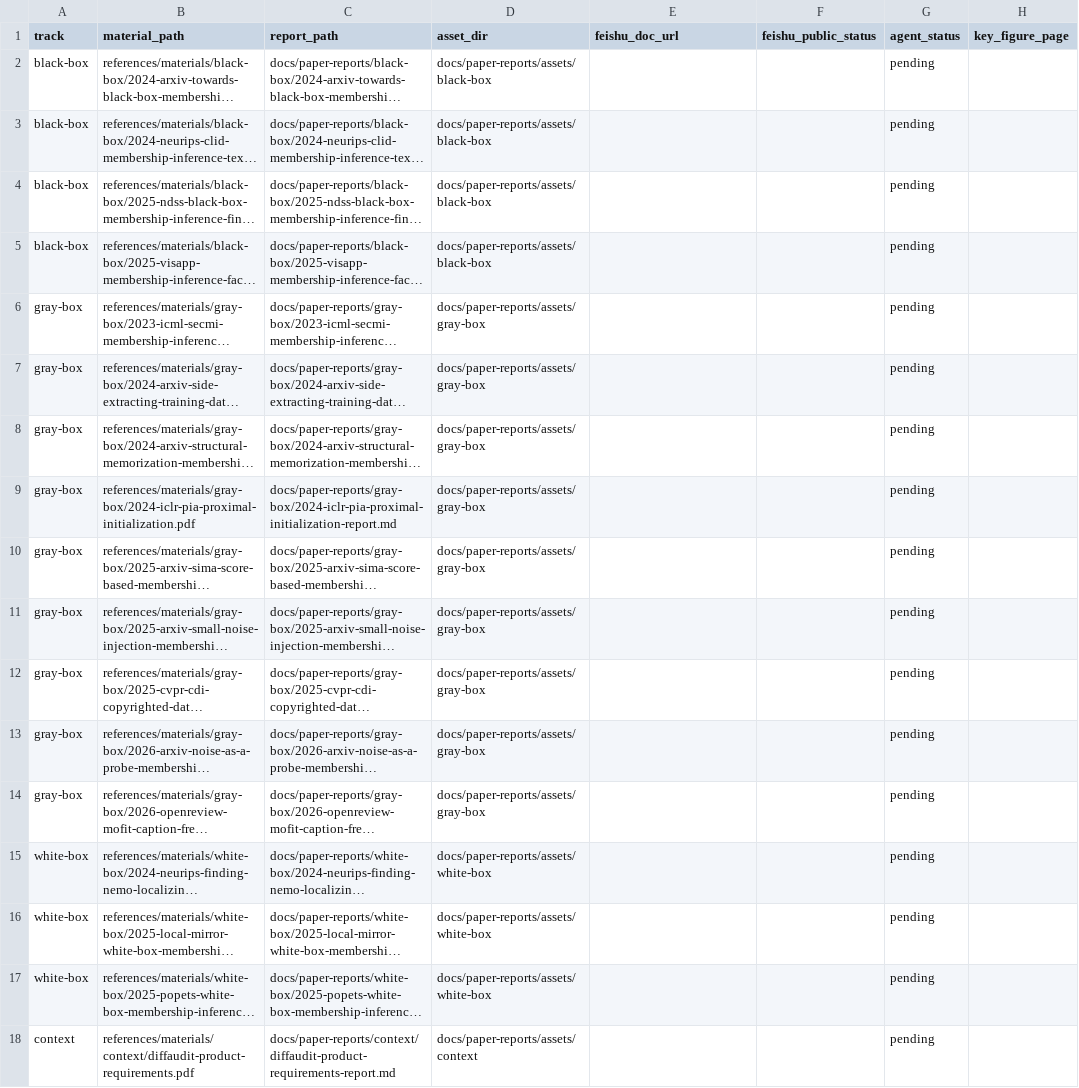
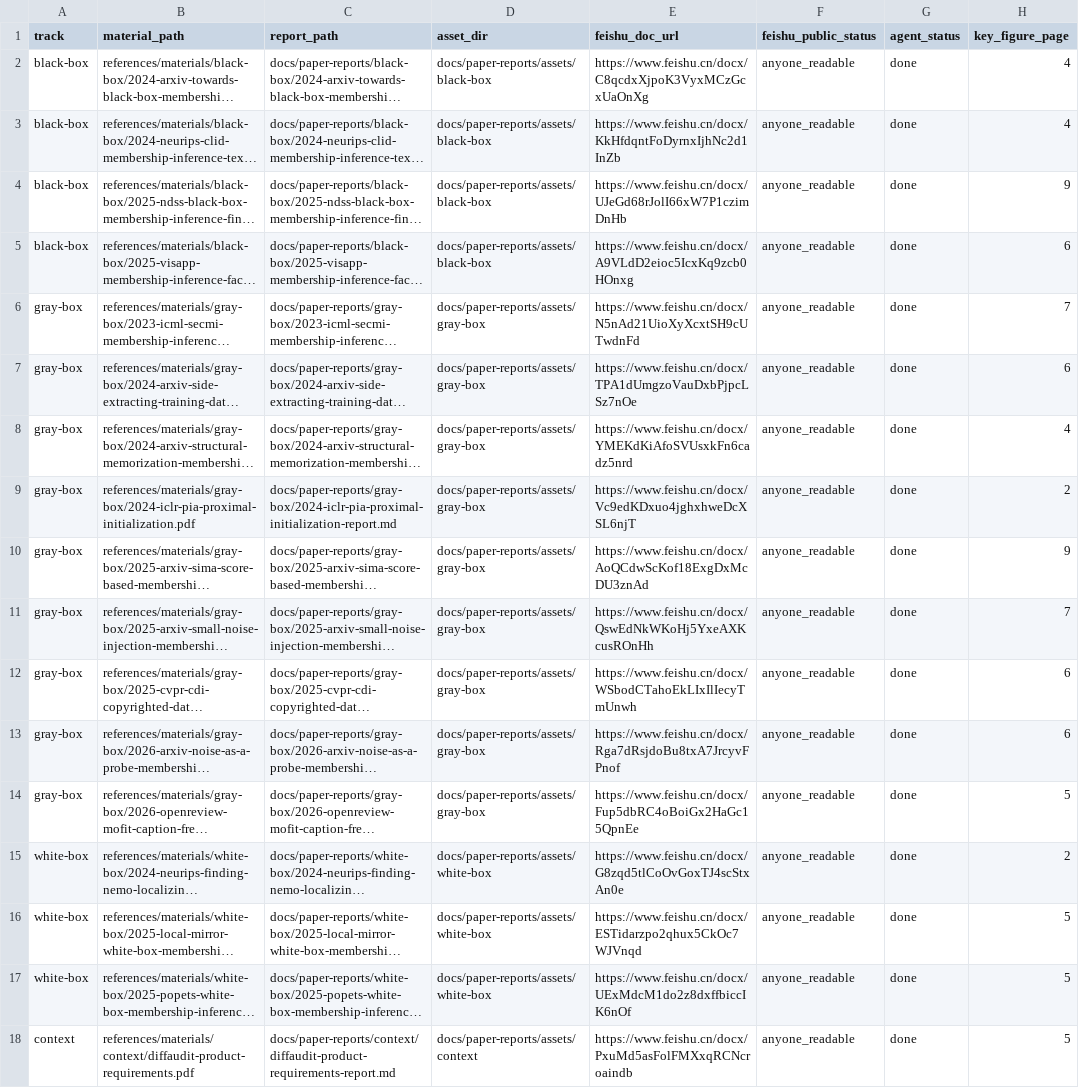
Before and after one commit to DeliciousBuding/DiffAudit-Research, a CSV file: docs/paper-reports/manifest.csv, drawn as a sheet; only a part is shown; long unchanged cells end in …; the diff covers the shown part only; the diff names each change by its address in the sheet, - before the commit and + after, or states it on an @@ line.

Commit message:
docs: add paper reading reports and feishu links

```diff
--- a/docs/paper-reports/manifest.csv
+++ b/docs/paper-reports/manifest.csv
-E2 (feishu_doc_url): (empty)
+E2 (feishu_doc_url): https://www.feishu.cn/docx/C8qcdxXjpoK3VyxMCzGcxUaOnXg
-F2:F18 (feishu_public_status): (empty)
+F2:F18 (feishu_public_status): anyone_readable
-G2:G18 (agent_status): pending
+G2:G18 (agent_status): done
-H2:H3 (key_figure_page): (empty)
+H2:H3 (key_figure_page): 4
-E3 (feishu_doc_url): (empty)
+E3 (feishu_doc_url): https://www.feishu.cn/docx/KkHfdqntFoDyrnxIjhNc2d1InZb
-E4 (feishu_doc_url): (empty)
+E4 (feishu_doc_url): https://www.feishu.cn/docx/UJeGd68rJolI66xW7P1czimDnHb
-H4 (key_figure_page): (empty)
+H4 (key_figure_page): 9
-E5 (feishu_doc_url): (empty)
+E5 (feishu_doc_url): https://www.feishu.cn/docx/A9VLdD2eioc5IcxKq9zcb0HOnxg
-H5 (key_figure_page): (empty)
+H5 (key_figure_page): 6
-E6 (feishu_doc_url): (empty)
+E6 (feishu_doc_url): https://www.feishu.cn/docx/N5nAd21UioXyXcxtSH9cUTwdnFd
-H6 (key_figure_page): (empty)
+H6 (key_figure_page): 7
-E7 (feishu_doc_url): (empty)
+E7 (feishu_doc_url): https://www.feishu.cn/docx/TPA1dUmgzoVauDxbPjpcLSz7nOe
-H7 (key_figure_page): (empty)
+H7 (key_figure_page): 6
-E8 (feishu_doc_url): (empty)
+E8 (feishu_doc_url): https://www.feishu.cn/docx/YMEKdKiAfoSVUsxkFn6cadz5nrd
-H8 (key_figure_page): (empty)
+H8 (key_figure_page): 4
-E9 (feishu_doc_url): (empty)
+E9 (feishu_doc_url): https://www.feishu.cn/docx/Vc9edKDxuo4jghxhweDcXSL6njT
-H9 (key_figure_page): (empty)
+H9 (key_figure_page): 2
-E10 (feishu_doc_url): (empty)
+E10 (feishu_doc_url): https://www.feishu.cn/docx/AoQCdwScKof18ExgDxMcDU3znAd
-H10 (key_figure_page): (empty)
+H10 (key_figure_page): 9
-E11 (feishu_doc_url): (empty)
+E11 (feishu_doc_url): https://www.feishu.cn/docx/QswEdNkWKoHj5YxeAXKcusROnHh
-H11 (key_figure_page): (empty)
+H11 (key_figure_page): 7
-E12 (feishu_doc_url): (empty)
+E12 (feishu_doc_url): https://www.feishu.cn/docx/WSbodCTahoEkLIxIlIecyTmUnwh
-H12:H13 (key_figure_page): (empty)
+H12:H13 (key_figure_page): 6
-E13 (feishu_doc_url): (empty)
+E13 (feishu_doc_url): https://www.feishu.cn/docx/Rga7dRsjdoBu8txA7JrcyvFPnof
-E14 (feishu_doc_url): (empty)
+E14 (feishu_doc_url): https://www.feishu.cn/docx/Fup5dbRC4oBoiGx2HaGc15QpnEe
-H14 (key_figure_page): (empty)
+H14 (key_figure_page): 5
-E15 (feishu_doc_url): (empty)
+E15 (feishu_doc_url): https://www.feishu.cn/docx/G8zqd5tlCoOvGoxTJ4scStxAn0e
-H15 (key_figure_page): (empty)
+H15 (key_figure_page): 2
-E16 (feishu_doc_url): (empty)
+E16 (feishu_doc_url): https://www.feishu.cn/docx/ESTidarzpo2qhux5CkOc7WJVnqd
-H16:H18 (key_figure_page): (empty)
+H16:H18 (key_figure_page): 5
-E17 (feishu_doc_url): (empty)
+E17 (feishu_doc_url): https://www.feishu.cn/docx/UExMdcM1do2z8dxffbiccIK6nOf
-E18 (feishu_doc_url): (empty)
+E18 (feishu_doc_url): https://www.feishu.cn/docx/PxuMd5asFolFMXxqRCNcroaindb
```
Also changed, not shown: 40 edited cells elsewhere in this file, 54 other files.
